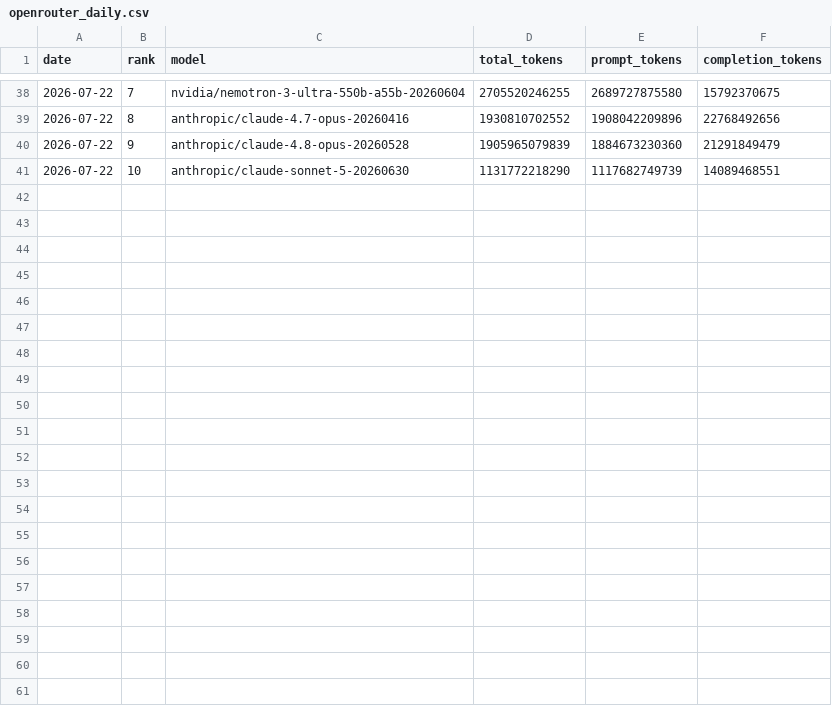
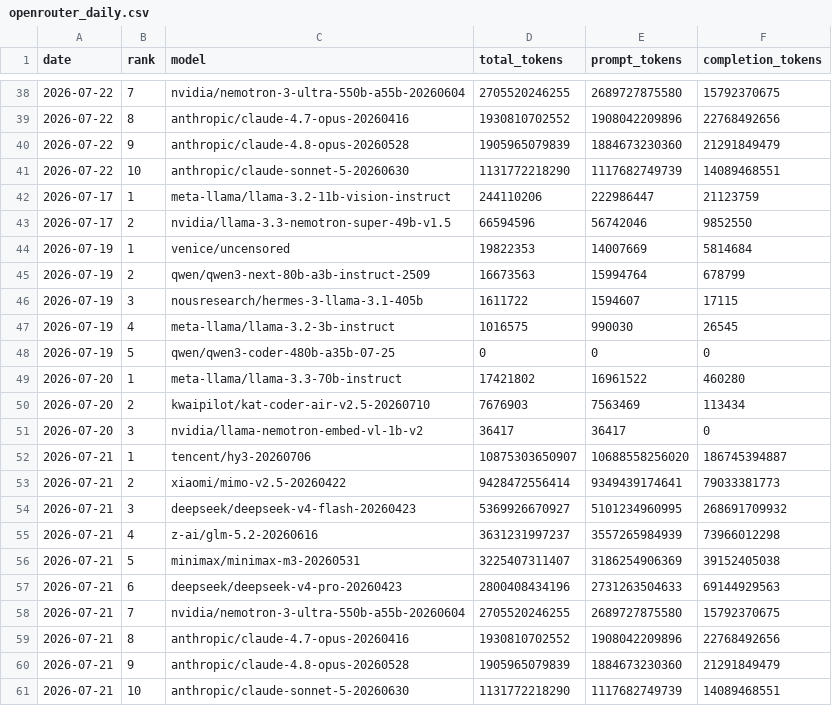
Before and after one commit to FunnymeowwooV0/star-observatory, a CSV file: data/openrouter_daily.csv, drawn as a sheet; only a part is shown, gaps mark what is left out; the diff names each change by its address in the sheet, - before the commit and + after, or states it on an @@ line.

```diff
--- a/data/openrouter_daily.csv
+++ b/data/openrouter_daily.csv
+row 42: 2026-07-17 | 1 | meta-llama/llama-3.2-11b-vision-instruct | 244110206 | 222986447 | 21123759
+row 43: 2026-07-17 | 2 | nvidia/llama-3.3-nemotron-super-49b-v1.5 | 66594596 | 56742046 | 9852550
+row 44: 2026-07-19 | 1 | venice/uncensored | 19822353 | 14007669 | 5814684
+row 45: 2026-07-19 | 2 | qwen/qwen3-next-80b-a3b-instruct-2509 | 16673563 | 15994764 | 678799
+row 46: 2026-07-19 | 3 | nousresearch/hermes-3-llama-3.1-405b | 1611722 | 1594607 | 17115
+row 47: 2026-07-19 | 4 | meta-llama/llama-3.2-3b-instruct | 1016575 | 990030 | 26545
+row 48: 2026-07-19 | 5 | qwen/qwen3-coder-480b-a35b-07-25 | 0 | 0 | 0
+row 49: 2026-07-20 | 1 | meta-llama/llama-3.3-70b-instruct | 17421802 | 16961522 | 460280
+row 50: 2026-07-20 | 2 | kwaipilot/kat-coder-air-v2.5-20260710 | 7676903 | 7563469 | 113434
+row 51: 2026-07-20 | 3 | nvidia/llama-nemotron-embed-vl-1b-v2 | 36417 | 36417 | 0
+row 52: 2026-07-21 | 1 | tencent/hy3-20260706 | 10875303650907 | 10688558256020 | 186745394887
+row 53: 2026-07-21 | 2 | xiaomi/mimo-v2.5-20260422 | 9428472556414 | 9349439174641 | 79033381773
+row 54: 2026-07-21 | 3 | deepseek/deepseek-v4-flash-20260423 | 5369926670927 | 5101234960995 | 268691709932
+row 55: 2026-07-21 | 4 | z-ai/glm-5.2-20260616 | 3631231997237 | 3557265984939 | 73966012298
+row 56: 2026-07-21 | 5 | minimax/minimax-m3-20260531 | 3225407311407 | 3186254906369 | 39152405038
+row 57: 2026-07-21 | 6 | deepseek/deepseek-v4-pro-20260423 | 2800408434196 | 2731263504633 | 69144929563
+row 58: 2026-07-21 | 7 | nvidia/nemotron-3-ultra-550b-a55b-20260604 | 2705520246255 | 2689727875580 | 15792370675
+row 59: 2026-07-21 | 8 | anthropic/claude-4.7-opus-20260416 | 1930810702552 | 1908042209896 | 22768492656
+row 60: 2026-07-21 | 9 | anthropic/claude-4.8-opus-20260528 | 1905965079839 | 1884673230360 | 21291849479
+row 61: 2026-07-21 | 10 | anthropic/claude-sonnet-5-20260630 | 1131772218290 | 1117682749739 | 14089468551
```
Also changed, not shown: data/ollama_daily.csv, 5 other files.
